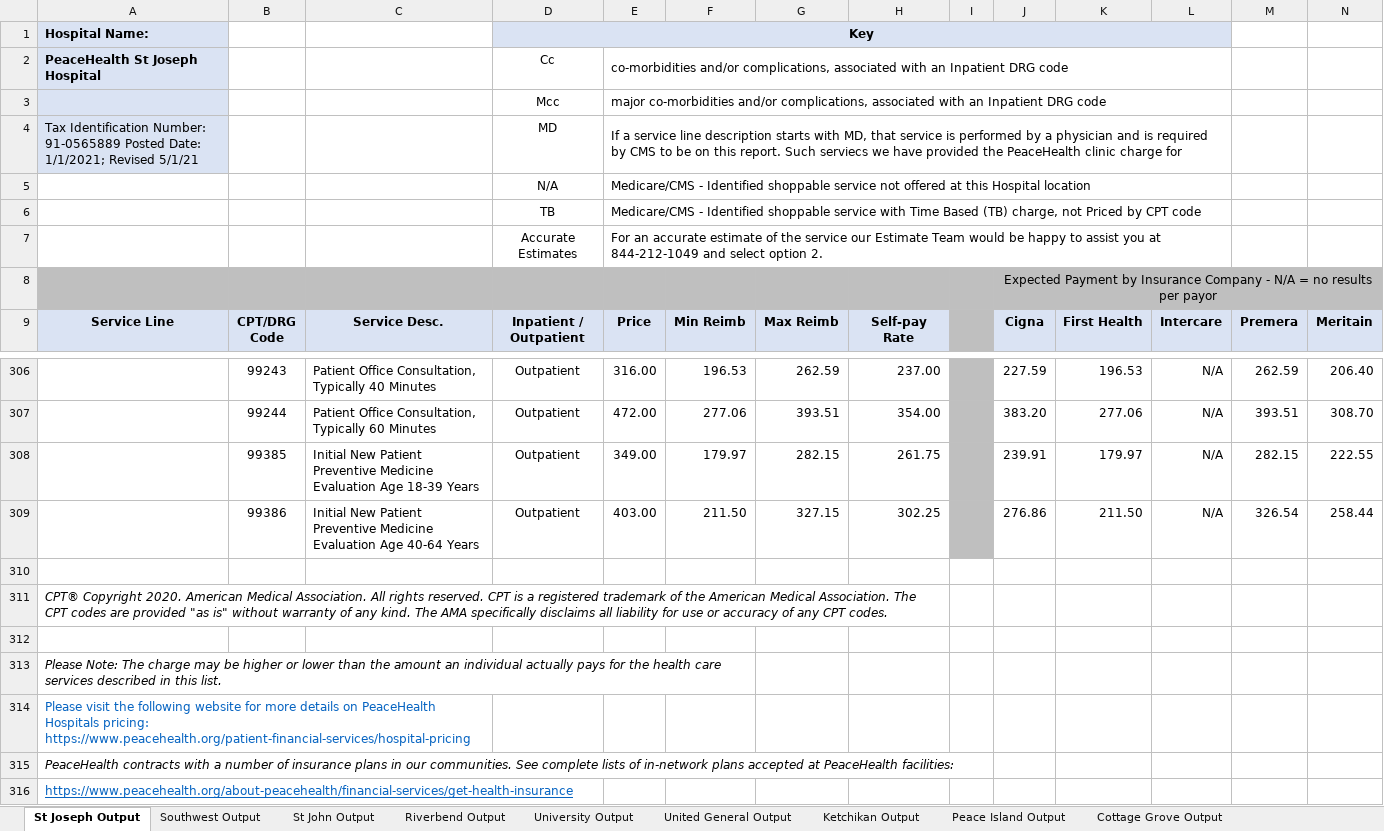
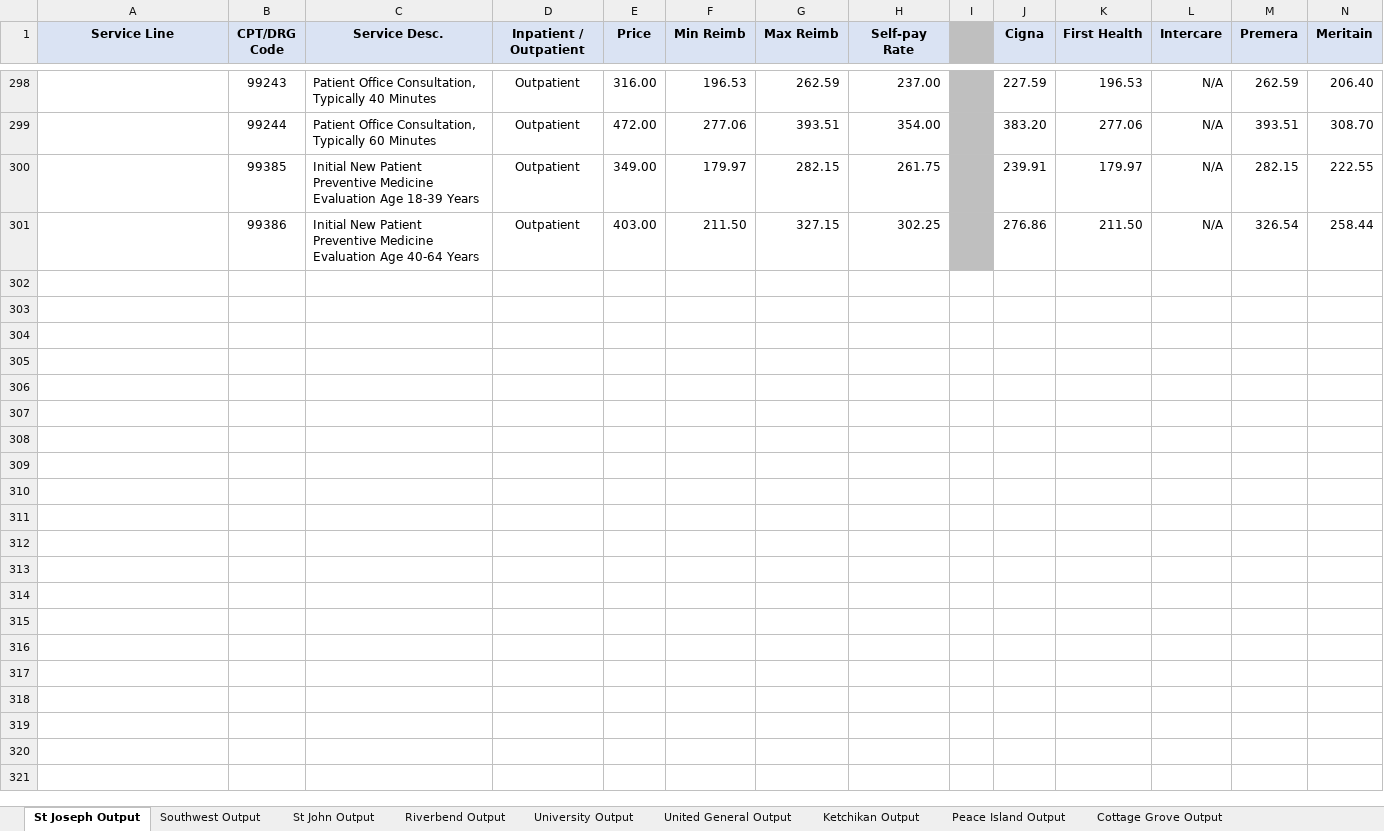
Before and after one commit to Chargemaster/ChargeMaster_Data_Aggregator, an Excel workbook: data_formatting/peacehealth.xlsx, sheet St Joseph Output, drawn as a sheet; only a part is shown, gaps mark what is left out; values as stored, in another font and other column widths than the file's, no borders; charts and pictures not drawn; rows hold the shown columns only; ↵ is a line break in a cell; the diff names each change by its address in the sheet, - before the commit and + after, or states it on an @@ line.

Commit message:
Peacehealth hospital cdms done

```diff
--- a/data_formatting/peacehealth.xlsx (sheet St Joseph Output)
+++ b/data_formatting/peacehealth.xlsx (sheet St Joseph Output)
-row 1: Hospital Name: |  |  | Key
-row 2: PeaceHealth St Joseph Hospital |  |  | Cc | co-morbidities and/or complications, associated with an Inpatient DRG code
-row 3:  |  |  | Mcc | major co-morbidities and/or complications, associated with an Inpatient DRG code
-row 4: Tax Identification Number: 91-0565889 Posted Date: 1/1/2021; Revised 5/1/21 |  |  | MD | If a service line description starts with MD, that service is performed by a physician and is required by CMS to be on this report. Such serviecs we have provided the PeaceHealth clinic charge for
-row 5:  |  |  | N/A | Medicare/CMS - Identified shoppable service not offered at this Hospital location
-row 6:  |  |  | TB | Medicare/CMS - Identified shoppable service with Time Based (TB) charge, not Priced by CPT code
-row 7:  |  |  | Accurate Estimates | For an accurate estimate of the service our Estimate Team would be happy to assist you at ↵ 844-212-1049 and select option 2.
-row 8:  |  |  |  |  |  |  |  |  | Expected Payment by Insurance Company - N/A = no results per payor
-row 310: (empty)
-row 311: CPT® Copyright 2020. American Medical Association. All rights reserved. CPT is a registered trademark of the American Medical Association. The CPT codes are provided "as is" without warranty of any kind. The AMA specifically disclaims all liability for use or accuracy of any CPT codes.
-row 312: (empty)
-row 313: Please Note: The charge may be higher or lower than the amount an individual actually pays for the health care services described in this list.
-row 314: Please visit the following website for more details on PeaceHealth Hospitals pricing: https://www.peacehealth.org/patient-financial-services/hospital-pricing
-row 315: PeaceHealth contracts with a number of insurance plans in our communities. See complete lists of in-network plans accepted at PeaceHealth facilities:
-row 316: https://www.peacehealth.org/about-peacehealth/financial-services/get-health-insurance
```
Also changed, not shown: sheet Peace Island Output, sheet United General Output, sheet Southwest Output, sheet St John Output, sheet Cottage Grove Output, sheet Peace Harbor Output, 3 more sheets, formulas that keep their value, charts or pictures, 4 other files.
